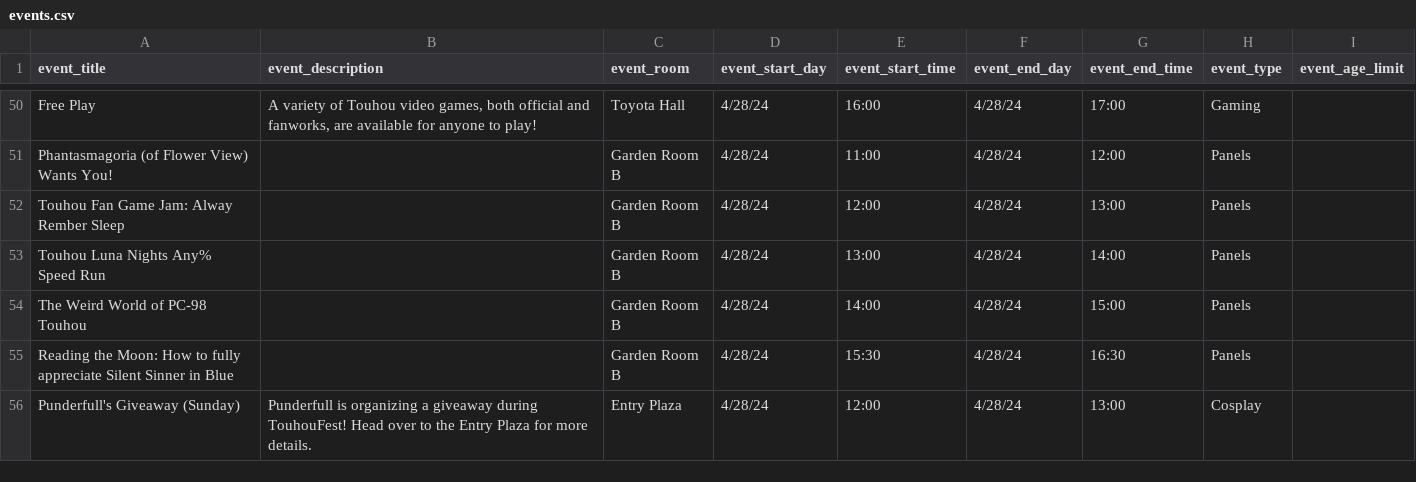
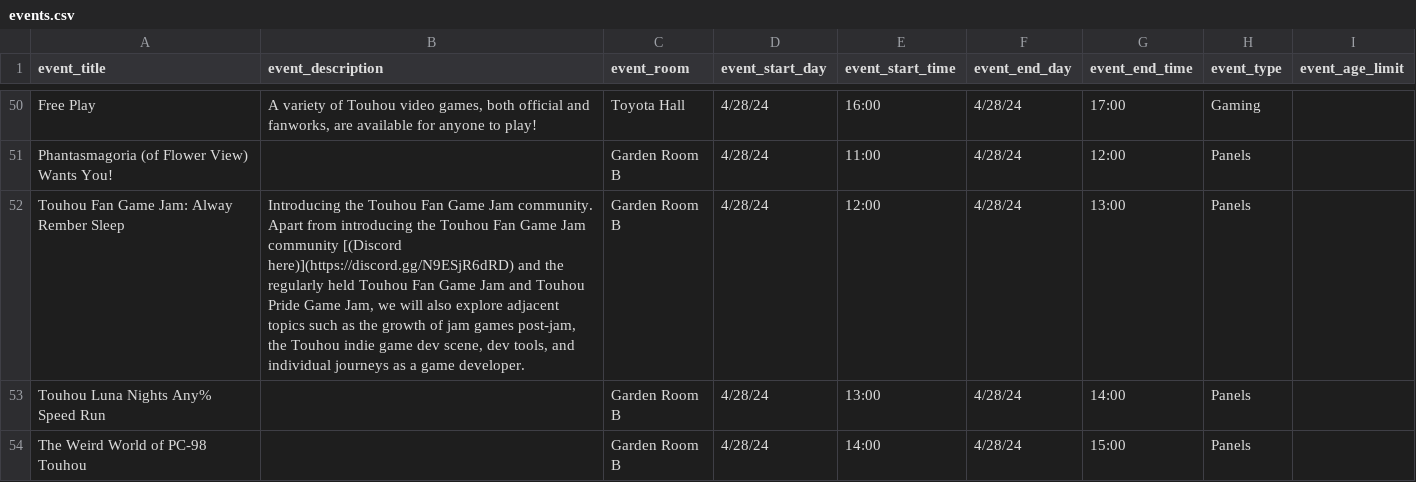
Before and after one commit to TouhouFest/touhoufest-webapp, a CSV file: src/events.csv, drawn as a sheet; only a part is shown, gaps mark what is left out; the shorter side is filled out with more unchanged rows.

Commit message:
add old fan jam panel description

```diff
--- a/src/events.csv
+++ b/src/events.csv
@@ -135,3 +135,3 @@ Free Play,"A variety of Touhou video games, both official and fanworks, are avai
 Phantasmagoria (of Flower View) Wants You!,,Garden Room B,4/28/24,11:00,4/28/24,12:00,Panels,
-Touhou Fan Game Jam: Alway Rember Sleep,,Garden Room B,4/28/24,12:00,4/28/24,13:00,Panels,
+Touhou Fan Game Jam: Alway Rember Sleep,"Introducing the Touhou Fan Game Jam community. Apart from introducing the Touhou Fan Game Jam community  [(Discord here)](https://discord.gg/N9ESjR6dRD) and the regularly held Touhou Fan Game Jam and Touhou Pride Game Jam,  we will also explore adjacent topics such as the growth of jam games post-jam, the Touhou indie game dev scene,  dev tools, and individual journeys as a game developer.",Garden Room B,4/28/24,12:00,4/28/24,13:00,Panels,
 Touhou Luna Nights Any% Speed Run,,Garden Room B,4/28/24,13:00,4/28/24,14:00,Panels,
```
